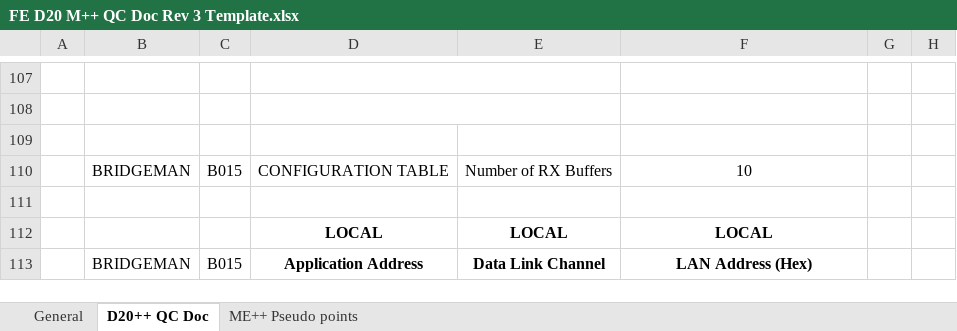
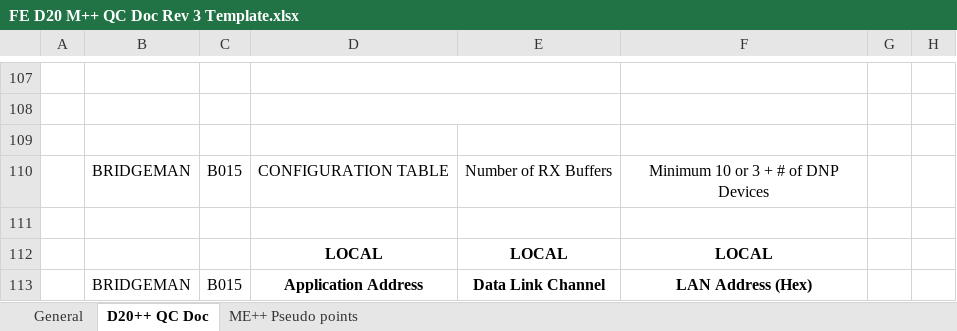
Before and after one commit to mac3ksu/FE-D20_Checker, an Excel workbook: Example D20 XML/D20M++/FE D20 M++ QC Doc Rev 3 Template.xlsx, sheet D20++ QC Doc, drawn as a sheet; only a part is shown, gaps mark what is left out; values as stored, in another font and other column widths than the file's, no borders; conditional formats not drawn; the diff names each change by its address in the sheet, - before the commit and + after, or states it on an @@ line.

```diff
--- a/Example D20 XML/D20M++/FE D20 M++ QC Doc Rev 3 Template.xlsx (sheet D20++ QC Doc)
+++ b/Example D20 XML/D20M++/FE D20 M++ QC Doc Rev 3 Template.xlsx (sheet D20++ QC Doc)
-F110: 10
+F110: Minimum 10 or 3 + # of DNP Devices
```
Also changed, not shown: Example D20 XML/D20M++/FE D20 M++ QC Doc Rev 3.xlsx, 2 other files.
